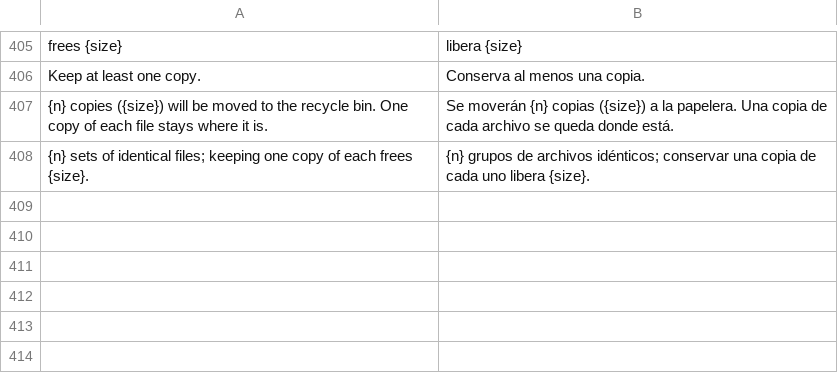
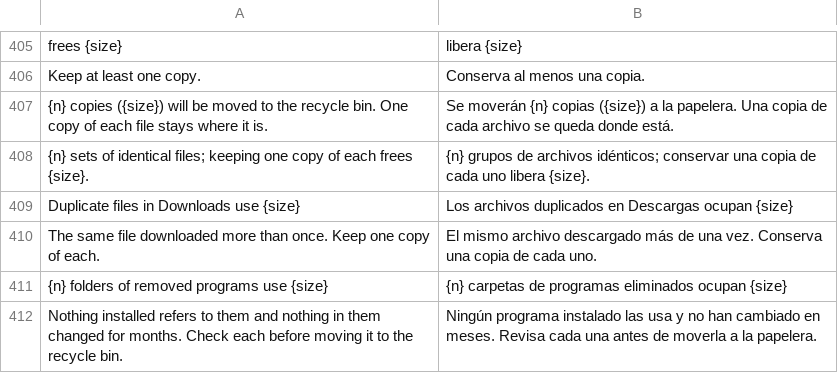
Before and after one commit to rewind-os/rewind-os-app, a TSV file: crates/i18n/locales/es.tsv, drawn as a sheet; only a part is shown, gaps mark what is left out; the diff names each change by its address in the sheet, - before the commit and + after, or states it on an @@ line.

```diff
--- a/crates/i18n/locales/es.tsv
+++ b/crates/i18n/locales/es.tsv
+row 409: Duplicate files in Downloads use {size} | Los archivos duplicados en Descargas ocupan {size}
+row 410: The same file downloaded more than once. Keep one copy of each. | El mismo archivo descargado más de una vez. Conserva una copia de cada uno.
+row 411: {n} folders of removed programs use {size} | {n} carpetas de programas eliminados ocupan {size}
+row 412: Nothing installed refers to them and nothing in them changed for months. Check each before moving it to the recycle bin. | Ningún programa instalado las usa y no han cambiado en meses. Revisa cada una antes de moverla a la papelera.
```
Also changed, not shown: 8 other files.
